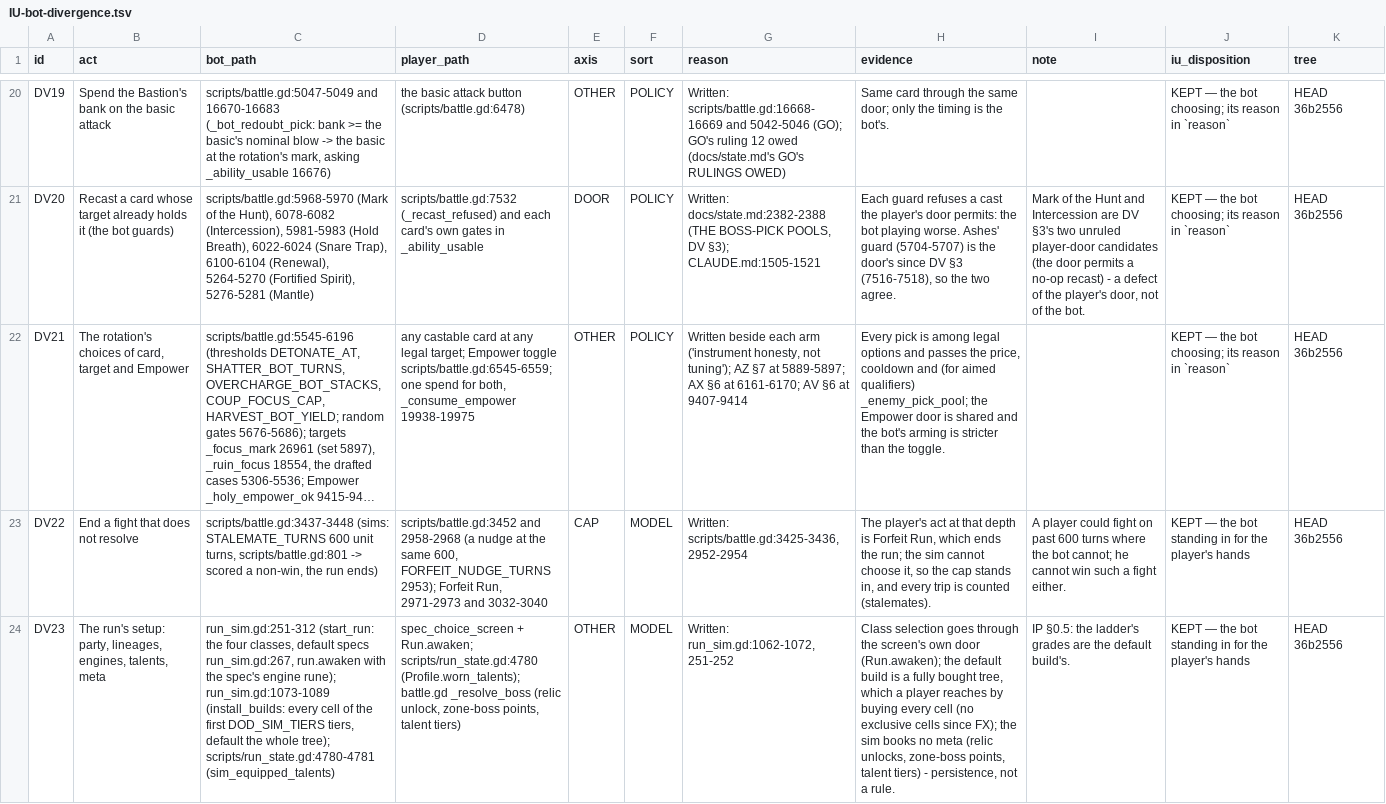
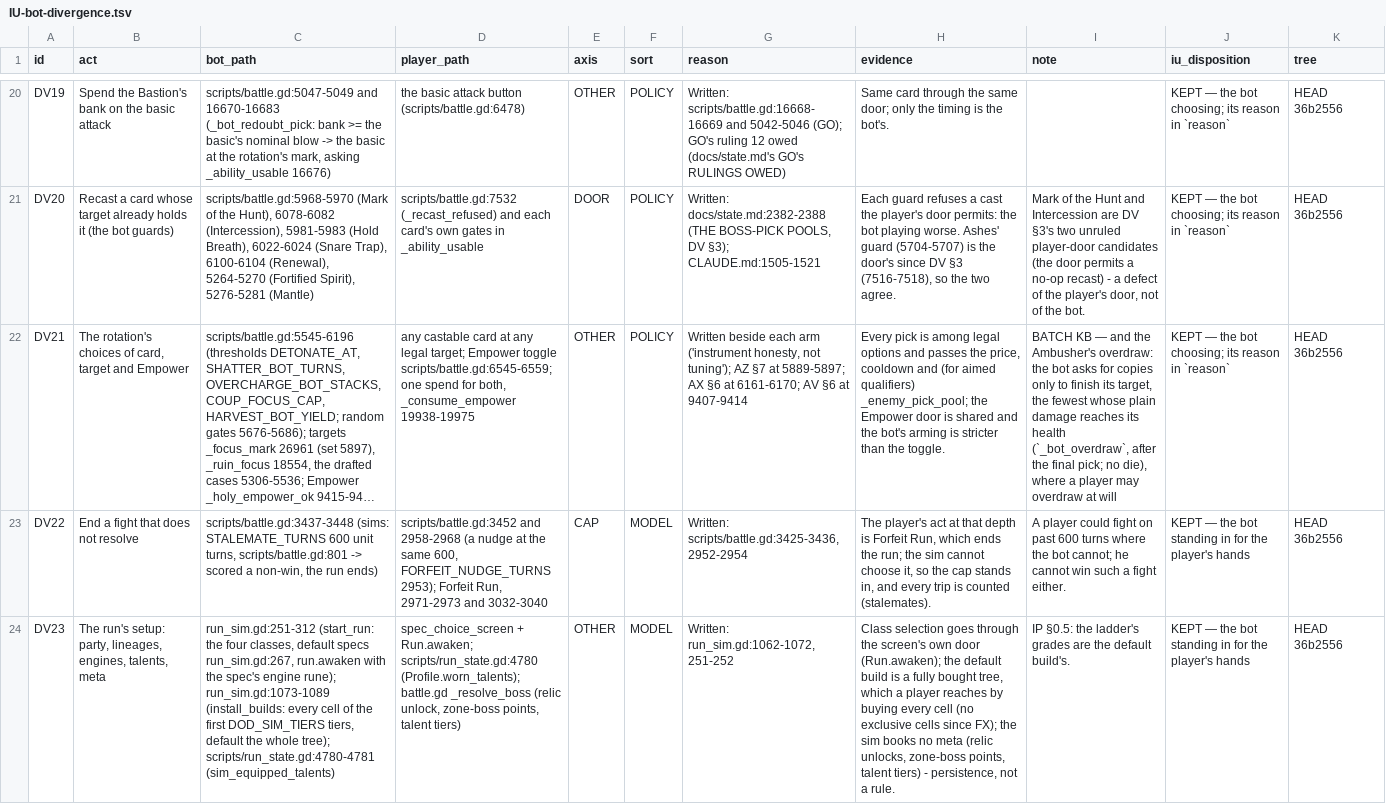
Before and after one commit to thebaldman65-spec/DoD, a TSV file: docs/reports/IU-bot-divergence.tsv, drawn as a sheet; only a part is shown, gaps mark what is left out; long unchanged cells end in …; the diff names each change by its address in the sheet, - before the commit and + after, or states it on an @@ line.

```diff
--- a/docs/reports/IU-bot-divergence.tsv
+++ b/docs/reports/IU-bot-divergence.tsv
-I22 (note): (empty)
+I22 (note): BATCH KB — and the Ambusher's overdraw: the bot asks for copies only to finish its target, the fewest whose plain damage reaches its health (`_bot_overdraw`, after the final pick; no die), where a player may overdraw at will
```
Also changed, not shown: docs/reports/IU-rules-census.tsv, 50 other files.
